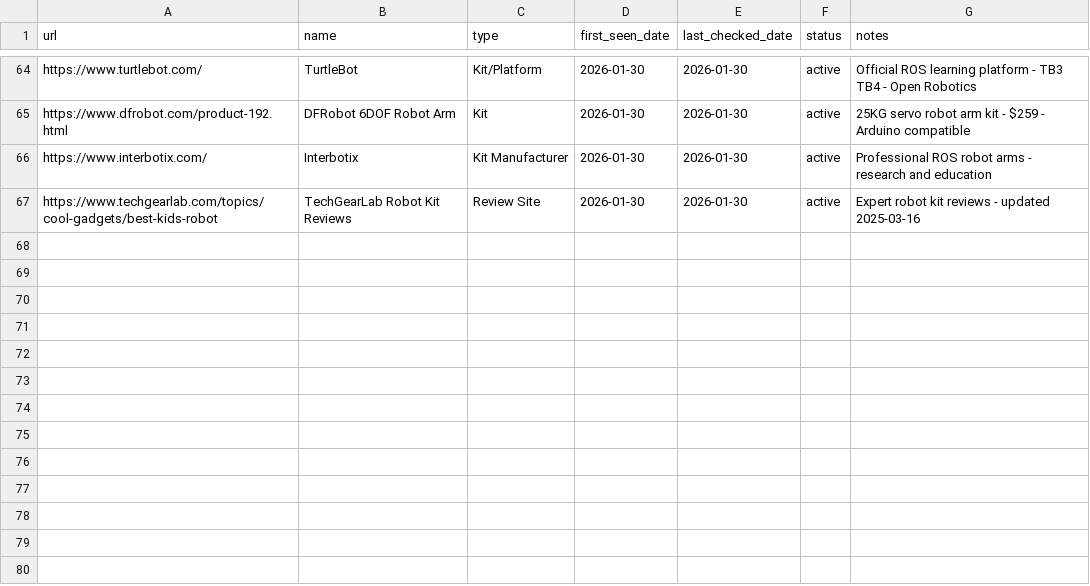
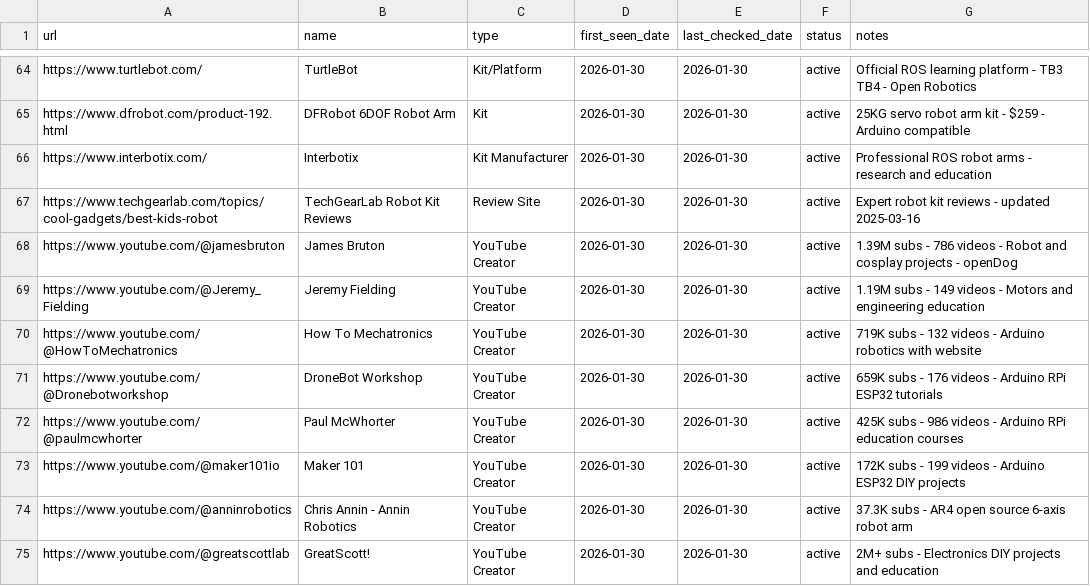
Before and after one commit to jarvis-jai/robot-diy-landscape, a CSV file: data/visited_urls.csv, drawn as a sheet; only a part is shown, gaps mark what is left out; the diff names each change by its address in the sheet, - before the commit and + after, or states it on an @@ line.

Commit message:
[focus] creators: added 8 robotics YouTube creators/educators
- Added: 8 new entries (James Bruton, Jeremy Fielding, How To Mechatronics, DroneBot Workshop, Paul McWhorter, Maker 101, Chris Annin, GreatScott!)
- Updated: 0 existing entries
- Skipped: 0
- Coverage: creators now at 8/10

Key creators added:
- James Bruton (1.39M subs) - openDog, Robot X, 3D printed robots
- Jeremy Fielding (1.19M subs) - motors, engineering education
- How To Mechatronics (719K subs) - Arduino robotics + website
- DroneBot Workshop (659K subs) - Arduino/RPi/ESP32 tutorials
- Paul McWhorter (425K subs) - systematic Arduino/RPi courses
- Maker 101 (172K subs) - Arduino/ESP32 DIY projects
- Chris Annin (37.3K subs) - AR4 open source 6-axis robot arm
- GreatScott! (2M+ subs) - electronics DIY education

```diff
--- a/data/visited_urls.csv
+++ b/data/visited_urls.csv
+row 68: https://www.youtube.com/@jamesbruton | James Bruton | YouTube Creator | 2026-01-30 | 2026-01-30 | active | 1.39M subs - 786 videos - Robot and cosplay projects - openDog
+row 69: https://www.youtube.com/@Jeremy_Fielding | Jeremy Fielding | YouTube Creator | 2026-01-30 | 2026-01-30 | active | 1.19M subs - 149 videos - Motors and engineering education
+row 70: https://www.youtube.com/@HowToMechatronics | How To Mechatronics | YouTube Creator | 2026-01-30 | 2026-01-30 | active | 719K subs - 132 videos - Arduino robotics with website
+row 71: https://www.youtube.com/@Dronebotworkshop | DroneBot Workshop | YouTube Creator | 2026-01-30 | 2026-01-30 | active | 659K subs - 176 videos - Arduino RPi ESP32 tutorials
+row 72: https://www.youtube.com/@paulmcwhorter | Paul McWhorter | YouTube Creator | 2026-01-30 | 2026-01-30 | active | 425K subs - 986 videos - Arduino RPi education courses
+row 73: https://www.youtube.com/@maker101io | Maker 101 | YouTube Creator | 2026-01-30 | 2026-01-30 | active | 172K subs - 199 videos - Arduino ESP32 DIY projects
+row 74: https://www.youtube.com/@anninrobotics | Chris Annin - Annin Robotics | YouTube Creator | 2026-01-30 | 2026-01-30 | active | 37.3K subs - AR4 open source 6-axis robot arm
+row 75: https://www.youtube.com/@greatscottlab | GreatScott! | YouTube Creator | 2026-01-30 | 2026-01-30 | active | 2M+ subs - Electronics DIY projects and education
```
Also changed, not shown: data/search_log.csv, data/url_backlog.csv, 3 other files.
